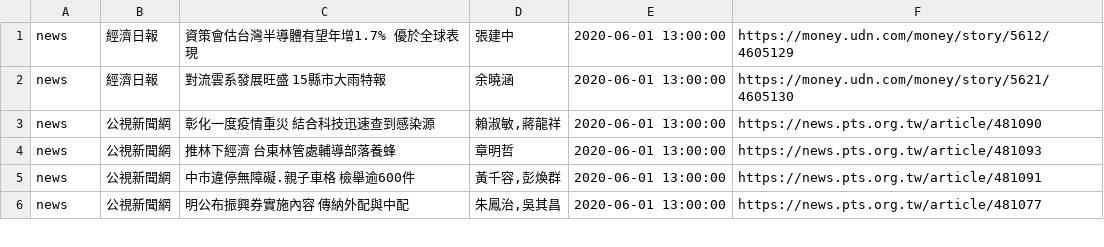
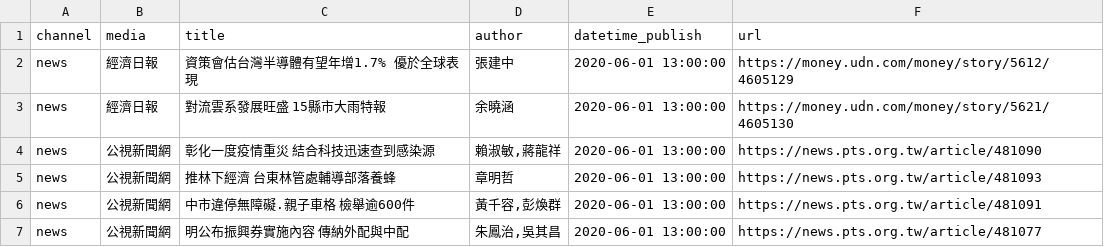
Before and after one commit to TibameEB102/datathon, a CSV file: data/news_sampleData.csv, drawn as a sheet; only a part is shown.

```diff
--- a/data/news_sampleData.csv
+++ b/data/news_sampleData.csv
@@ -1 +1,2 @@
+channel,media,title,author,datetime_publish,url
 news,經濟日報,資策會估台灣半導體有望年增1.7% 優於全球表現,張建中,2020-06-01 13:00:00,https://money.udn.com/money/story/5612/4605129
```
Also changed, not shown: 28 other files.
